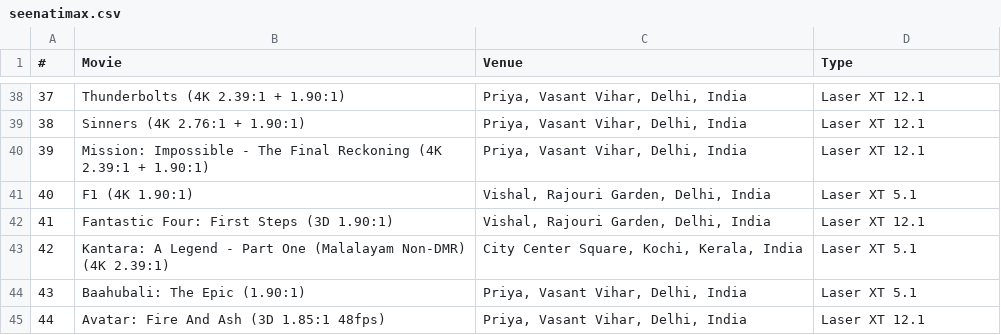
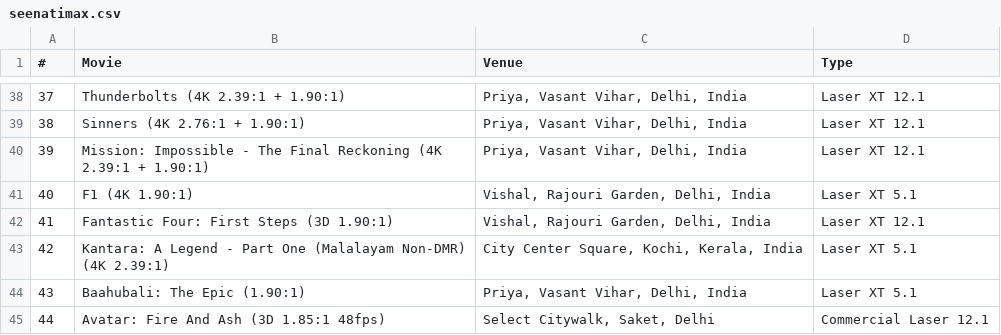
Before and after one commit to shreytyagi/shreytyagi, a CSV file: data/seenatimax.csv, drawn as a sheet; only a part is shown, gaps mark what is left out.

Commit message:
Update seenatimax.csv

```diff
--- a/data/seenatimax.csv
+++ b/data/seenatimax.csv
@@ -44,2 +44,2 @@
 43,Baahubali: The Epic (1.90:1),"Priya, Vasant Vihar, Delhi, India",Laser XT 5.1
-44,Avatar: Fire And Ash (3D 1.85:1 48fps),"Priya, Vasant Vihar, Delhi, India",Laser XT 12.1
+44,Avatar: Fire And Ash (3D 1.85:1 48fps),"Select Citywalk, Saket, Delhi",Commercial Laser 12.1
```
